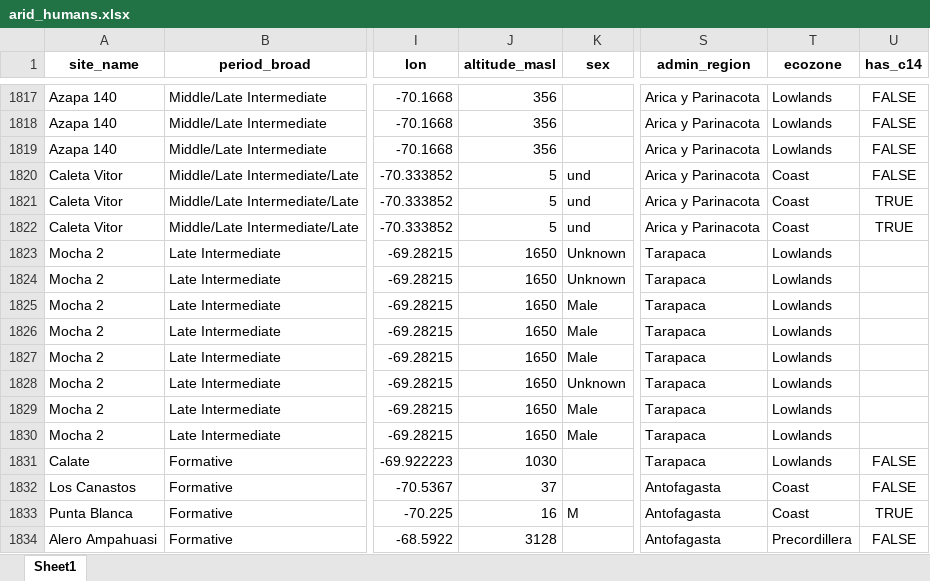
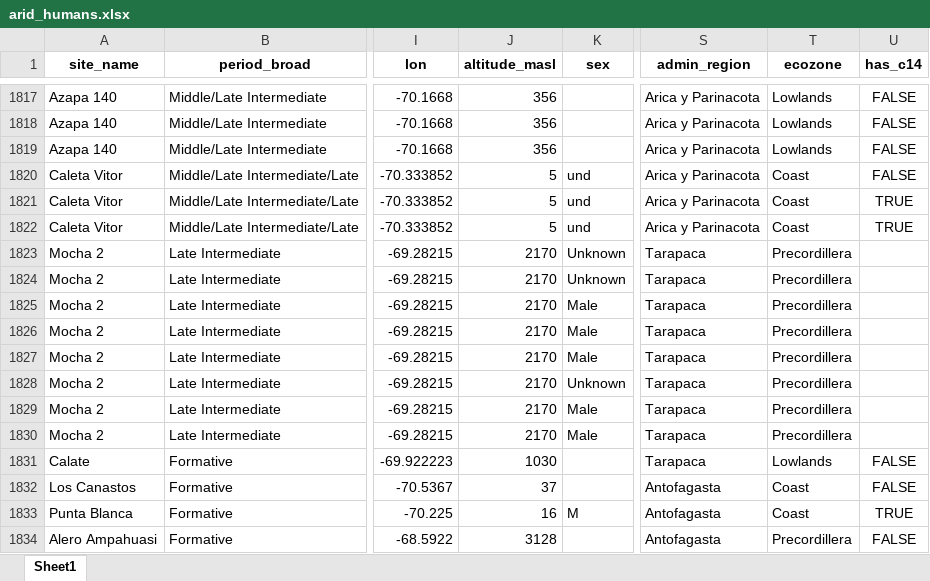
Before and after one commit to mayorgarmijo/arid, an Excel workbook: data-raw/arid_humans.xlsx, sheet Sheet1, drawn as a sheet; only a part is shown, gaps mark what is left out; values as stored, in another font and other column widths than the file's, no borders; the diff names each change by its address in the sheet, - before the commit and + after, or states it on an @@ line.

```diff
--- a/data-raw/arid_humans.xlsx (sheet Sheet1)
+++ b/data-raw/arid_humans.xlsx (sheet Sheet1)
-J1823:J1830 (altitude_masl): 1650
+J1823:J1830 (altitude_masl): 2170
-T1823:T1830 (ecozone): Lowlands
+T1823:T1830 (ecozone): Precordillera
```
Also changed, not shown: data-raw/arid_animals.xlsx, data-raw/arid_c14.xlsx, 5 other files.
